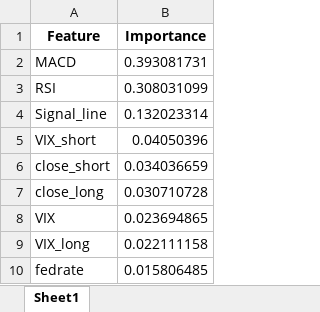
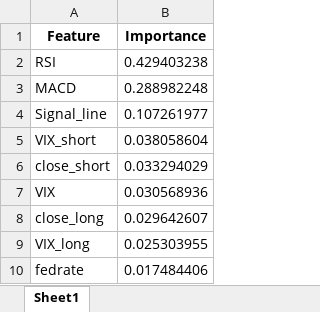
Before and after one commit to Dandata0101/mbs-Stock-signal-project, an Excel workbook: 01-data/feature_export.xlsx, sheet Sheet1, drawn as a sheet; values as stored, in another font and other column widths than the file's, no borders; removed rows and columns are numbered as before the commit, all else as after; the diff names each change by its address in the sheet, - before the commit and + after, or states it on an @@ line.

```diff
--- a/01-data/feature_export.xlsx (sheet Sheet1)
+++ b/01-data/feature_export.xlsx (sheet Sheet1)
-row 2: MACD | 0.393081731
-B2 (Importance): 0.308031099
+B2 (Importance): 0.429403238
+row 3: MACD | 0.288982248
-B4 (Importance): 0.132023314
+B4 (Importance): 0.107261977
-B5 (Importance): 0.04050396
+B5 (Importance): 0.038058604
-B6 (Importance): 0.034036659
+B6 (Importance): 0.033294029
-row 7: close_long | 0.030710728
-B7 (Importance): 0.023694865
+B7 (Importance): 0.030568936
+row 8: close_long | 0.029642607
-B9 (Importance): 0.022111158
+B9 (Importance): 0.025303955
-B10 (Importance): 0.015806485
+B10 (Importance): 0.017484406
```
Also changed, not shown: 01-data/accuracy_export.xlsx, 01-data/bestmodel_export.xlsx, 6 other files.
